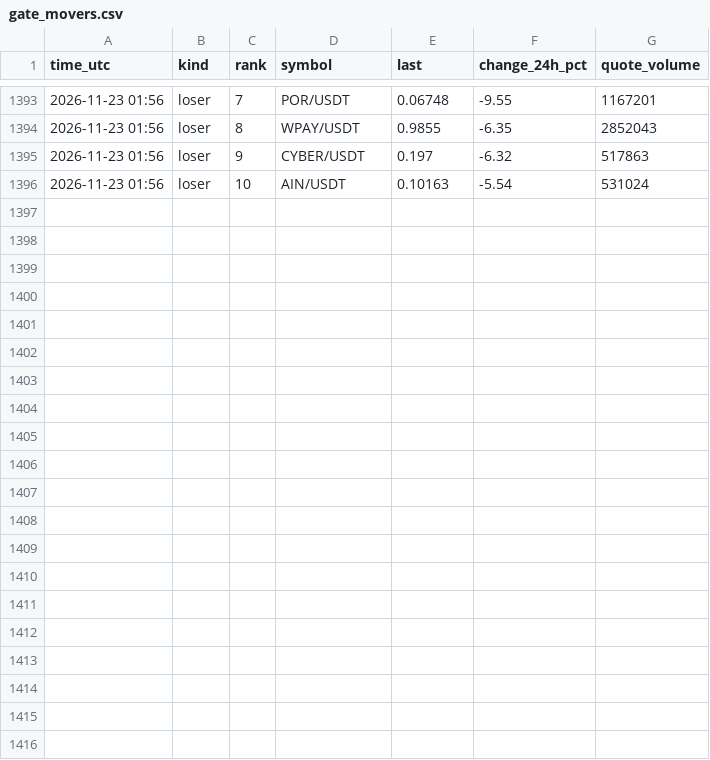
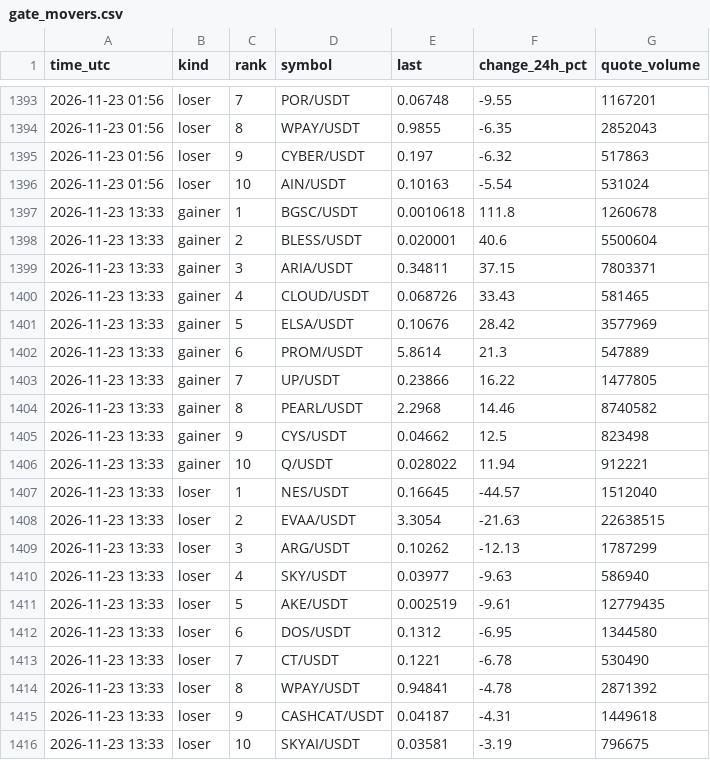
Before and after one commit to FlameSovereign/Cryptocurrency, a CSV file: data/gate_movers.csv, drawn as a sheet; only a part is shown, gaps mark what is left out.

```diff
--- a/data/gate_movers.csv
+++ b/data/gate_movers.csv
@@ -1396 +1396,21 @@ time_utc,kind,rank,symbol,last,change_24h_pct,quote_volume
 2026-11-23 01:56,loser,10,AIN/USDT,0.10163,-5.54,531024
+2026-11-23 13:33,gainer,1,BGSC/USDT,0.0010618,111.8,1260678
+2026-11-23 13:33,gainer,2,BLESS/USDT,0.020001,40.6,5500604
+2026-11-23 13:33,gainer,3,ARIA/USDT,0.34811,37.15,7803371
+2026-11-23 13:33,gainer,4,CLOUD/USDT,0.068726,33.43,581465
+2026-11-23 13:33,gainer,5,ELSA/USDT,0.10676,28.42,3577969
+2026-11-23 13:33,gainer,6,PROM/USDT,5.8614,21.3,547889
+2026-11-23 13:33,gainer,7,UP/USDT,0.23866,16.22,1477805
+2026-11-23 13:33,gainer,8,PEARL/USDT,2.2968,14.46,8740582
+2026-11-23 13:33,gainer,9,CYS/USDT,0.04662,12.5,823498
+2026-11-23 13:33,gainer,10,Q/USDT,0.028022,11.94,912221
+2026-11-23 13:33,loser,1,NES/USDT,0.16645,-44.57,1512040
+2026-11-23 13:33,loser,2,EVAA/USDT,3.3054,-21.63,22638515
+2026-11-23 13:33,loser,3,ARG/USDT,0.10262,-12.13,1787299
+2026-11-23 13:33,loser,4,SKY/USDT,0.03977,-9.63,586940
+2026-11-23 13:33,loser,5,AKE/USDT,0.002519,-9.61,12779435
+2026-11-23 13:33,loser,6,DOS/USDT,0.1312,-6.95,1344580
+2026-11-23 13:33,loser,7,CT/USDT,0.1221,-6.78,530490
+2026-11-23 13:33,loser,8,WPAY/USDT,0.94841,-4.78,2871392
+2026-11-23 13:33,loser,9,CASHCAT/USDT,0.04187,-4.31,1449618
+2026-11-23 13:33,loser,10,SKYAI/USDT,0.03581,-3.19,796675
```
Also changed, not shown: data/stock_tokens.csv, data/trending.csv.
